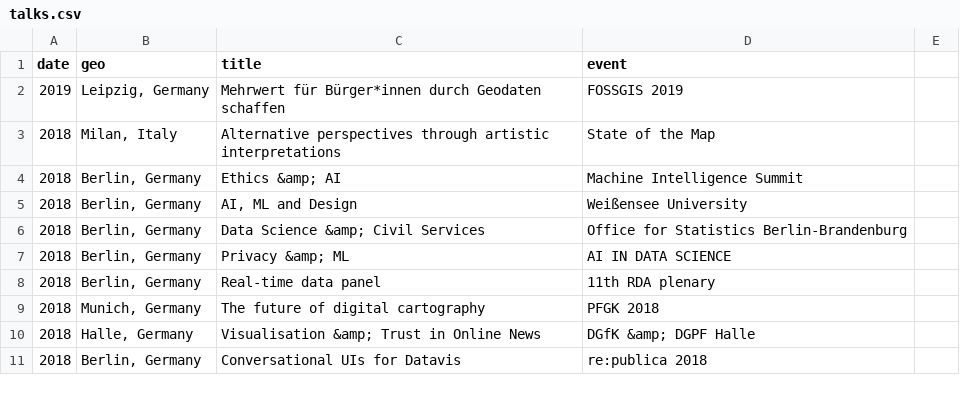
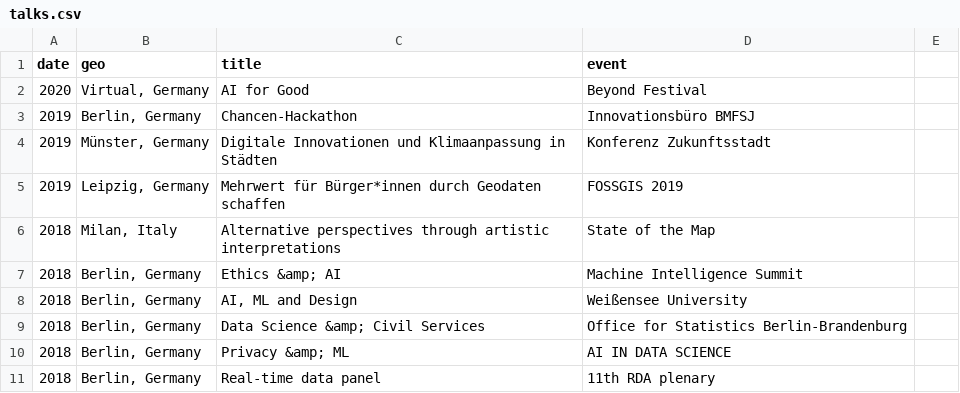
Before and after one commit to sebastian-meier/sebastianmeier, a CSV file: _data/talks.csv, drawn as a sheet; only a part is shown; the shorter side is filled out with more unchanged rows.

```diff
--- a/_data/talks.csv
+++ b/_data/talks.csv
@@ -1,2 +1,5 @@
 date,geo,title,event
+2020,"Virtual, Germany",AI for Good,Beyond Festival
+2019,"Berlin, Germany",Chancen-Hackathon,Innovationsbüro BMFSJ
+2019,"Münster, Germany",Digitale Innovationen und Klimaanpassung in Städten,Konferenz Zukunftsstadt
 2019,"Leipzig, Germany",Mehrwert für Bürger*innen durch Geodaten schaffen,FOSSGIS 2019
```
Also changed, not shown: _data/other.csv.
